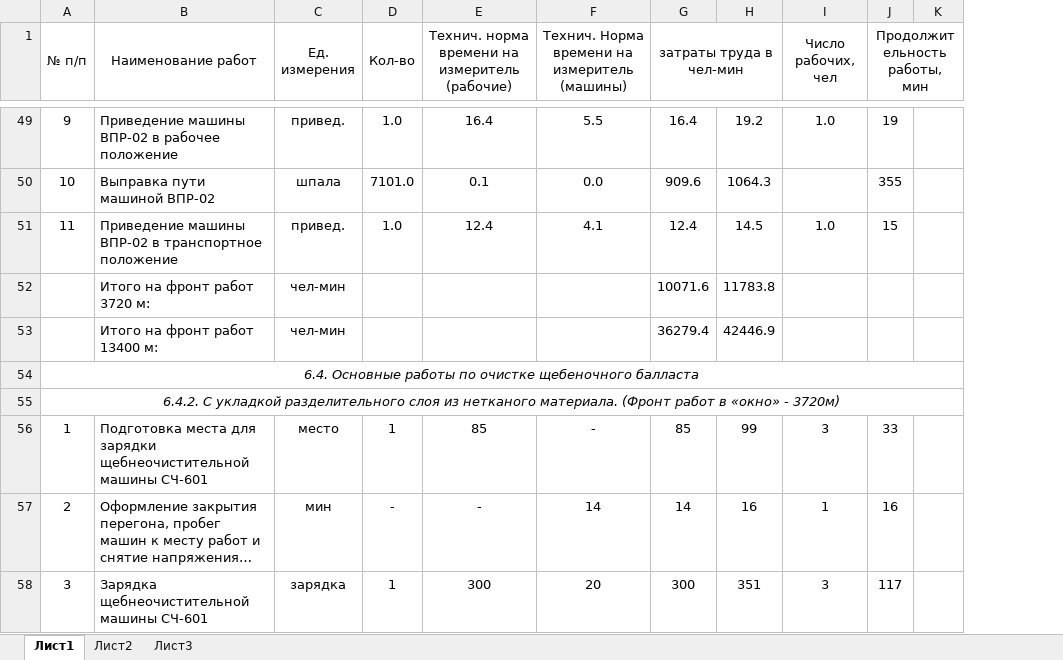
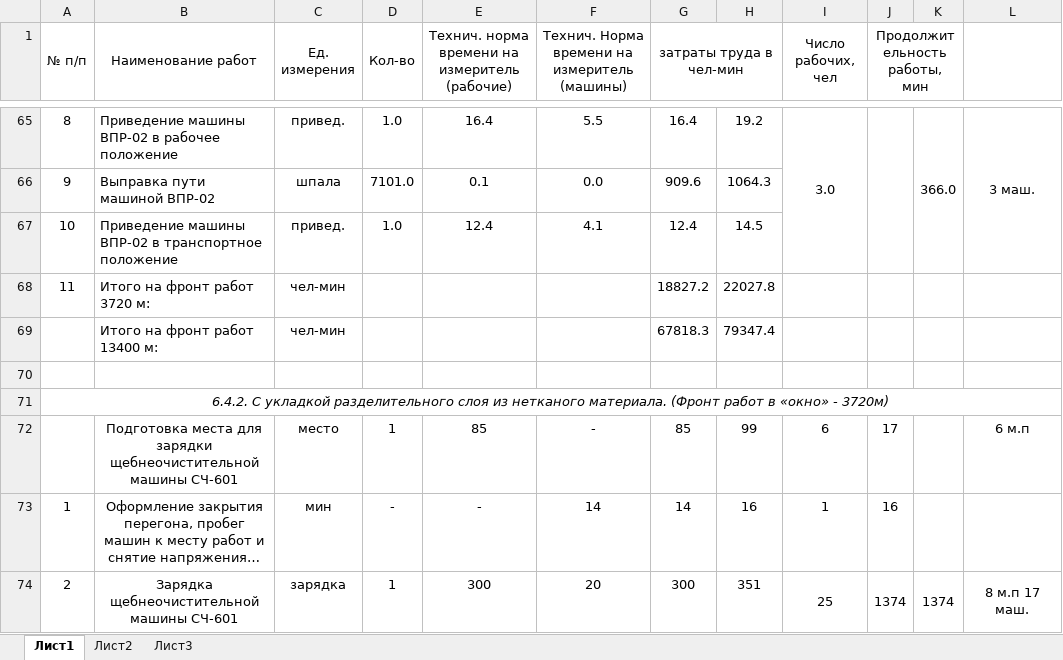
Before and after one commit to SorryItsLn/-, an Excel workbook: Ведомость-Диплом.xlsx, sheet Лист1, drawn as a sheet; only a part is shown, gaps mark what is left out; long unchanged cells end in …; values as stored, in another font and other column widths than the file's, no borders; removed rows and columns are numbered as before the commit, all else as after; the diff covers the shown part only; the diff names each change by its address in the sheet, - before the commit and + after, or states it on an @@ line.

```diff
--- a/Ведомость-Диплом.xlsx (sheet Лист1)
+++ b/Ведомость-Диплом.xlsx (sheet Лист1)
+column L, row 65: 3 маш.; rows 72-74: 6 м.п |  | 8 м.п 17 маш.
-A65 (№ п/п): 9
+A65 (№ п/п): 8
-I65 (Число рабочих, чел): 1.0
+I65 (Число рабочих, чел): 3.0
+I65:I67 merged
-J65 (Продолжительность работы, мин): 19
+J65 (Продолжительность работы, мин): (empty)
+J65:J67 merged
-K65: (empty)
+K65: 366.0
+K65:K67 merged
-A66 (№ п/п): 10
+A66 (№ п/п): 9
-J66 (Продолжительность работы, мин): 355
+J66 (Продолжительность работы, мин): (empty)
-A67 (№ п/п): 11
+A67 (№ п/п): 10
-I67 (Число рабочих, чел): 1.0
+I67 (Число рабочих, чел): (empty)
-J67 (Продолжительность работы, мин): 15
+J67 (Продолжительность работы, мин): (empty)
-row 52:  | Итого на фронт работ 3720 м: | чел-мин |  |  |  | 10071.6 | 11783.8
-row 53:  | Итого на фронт работ 13400 м: | чел-мин |  |  |  | 36279.4 | 42446.9
+row 68: 11 | Итого на фронт работ 3720 м: | чел-мин |  |  |  | 18827.2 | 22027.8
+row 69:  | Итого на фронт работ 13400 м: | чел-мин |  |  |  | 67818.3 | 79347.4
-A70 (№ п/п): 6.4. Основные работы по очистке щебеночного балласта
+A70 (№ п/п): (empty)
-A54:K54 merged
-A72 (№ п/п): 1
+A72 (№ п/п): (empty)
-B72:B74 alignment: left
+B72:B74 alignment: center
-I72 (Число рабочих, чел): 3
+I72 (Число рабочих, чел): 6
-J72 (Продолжительность работы, мин): 33
+J72 (Продолжительность работы, мин): 17
-A73 (№ п/п): 2
+A73 (№ п/п): 1
-A74 (№ п/п): 3
+A74 (№ п/п): 2
-I74 (Число рабочих, чел): 3
+I74 (Число рабочих, чел): 25
+I74:I77 merged
-J74 (Продолжительность работы, мин): 117
+J74 (Продолжительность работы, мин): 1374
+J74:J77 merged
-K74: (empty)
+K74: 1374
+K74:K77 merged
```
Also changed, not shown: 46 added rows, 30 removed rows, 88 edited cells, cell formats and merged cells elsewhere in this sheet, formulas that keep their value, 3 other files.
